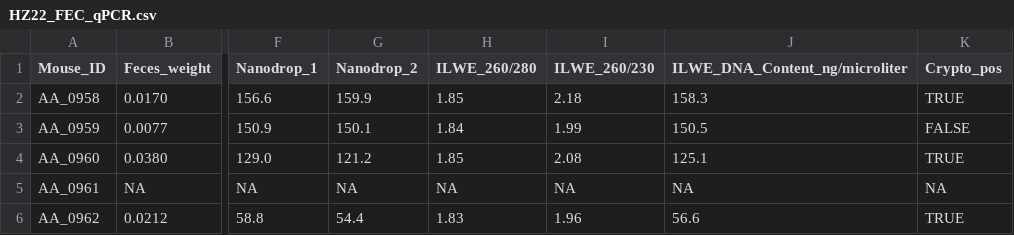
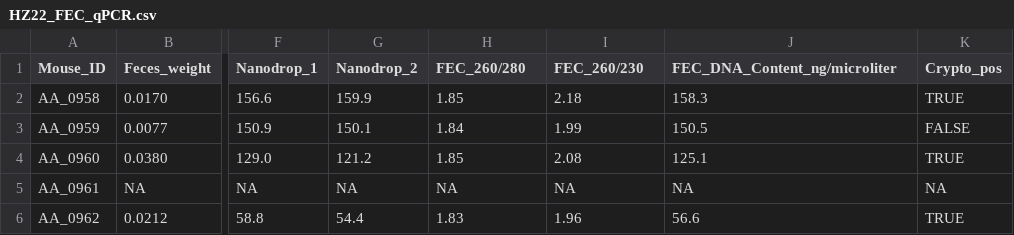
Before and after one commit to tlobnow/Crypto, a CSV file: HZ22/HZ22_FEC_qPCR.csv, drawn as a sheet; only a part is shown, gaps mark what is left out; the diff names each change by its address in the sheet, - before the commit and + after, or states it on an @@ line.

Commit message:
updated qpcr data sheet

```diff
--- a/HZ22/HZ22_FEC_qPCR.csv
+++ b/HZ22/HZ22_FEC_qPCR.csv
-H1: ILWE_260/280
+H1: FEC_260/280
-I1: ILWE_260/230
+I1: FEC_260/230
-J1: ILWE_DNA_Content_ng/microliter
+J1: FEC_DNA_Content_ng/microliter
```
